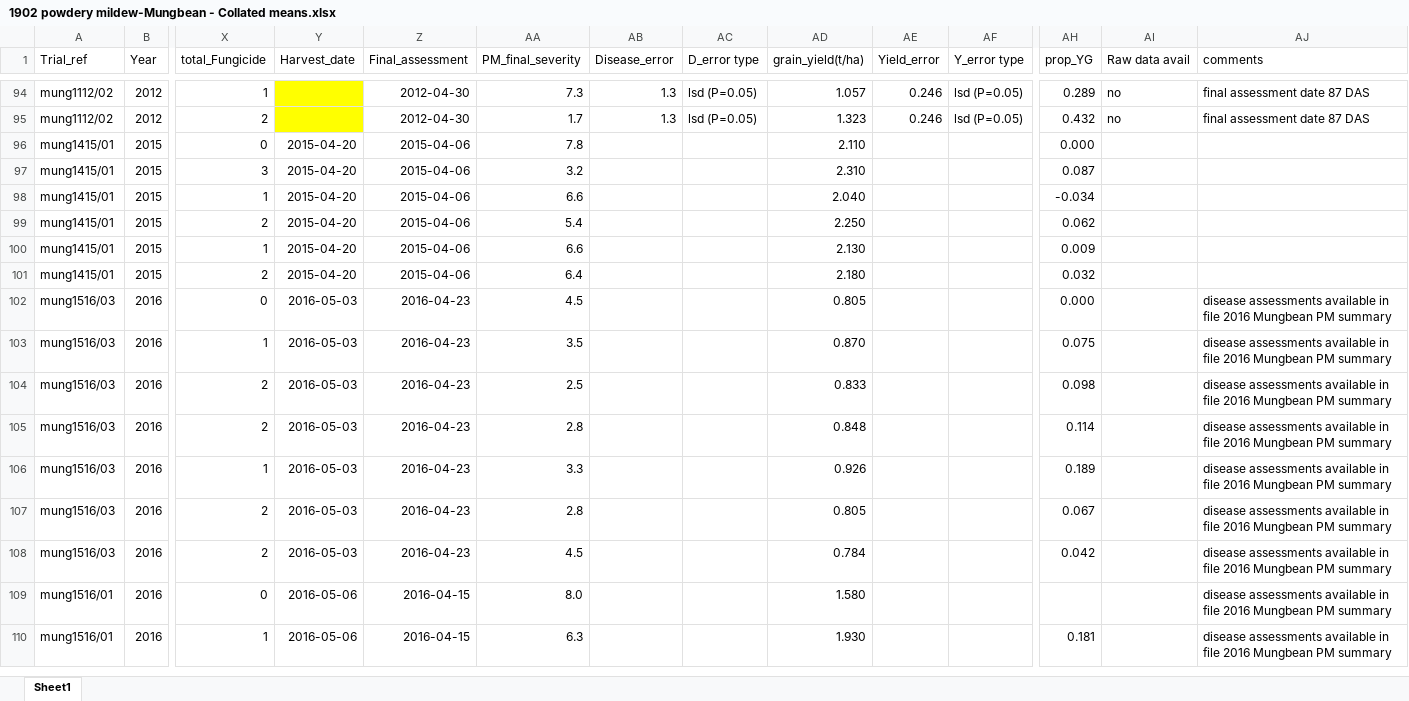
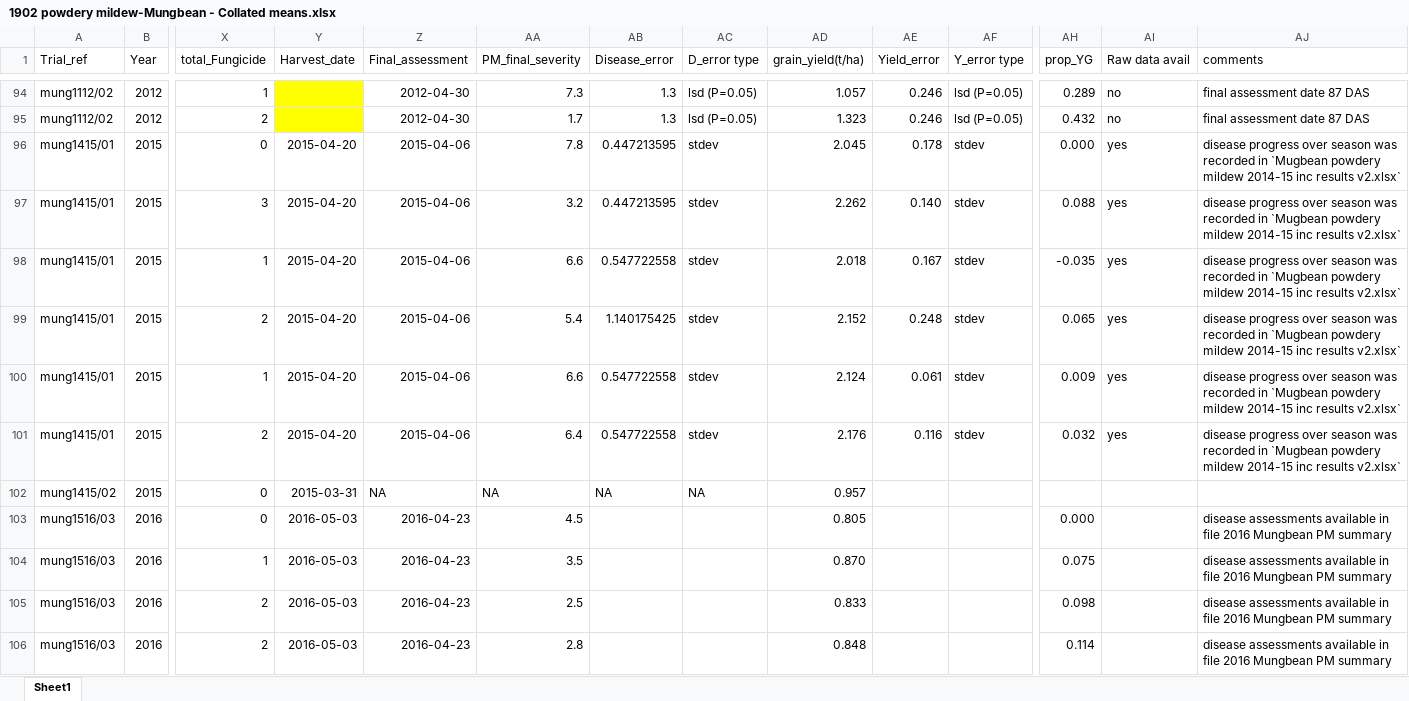
Before and after one commit to openplantpathology/Mungbean_PM, an Excel workbook: data/1902 powdery mildew-Mungbean - Collated means.xlsx, sheet Sheet1, drawn as a sheet; only a part is shown, gaps mark what is left out; the shorter side is filled out with more unchanged rows; values as stored, in another font and other column widths than the file's, no borders; conditional formats not drawn; rows hold the shown columns only; the diff names each change by its address in the sheet, - before the commit and + after, or states it on an @@ line.

Commit message:
Added Dalby
Dalby 2015 abandoned trial

```diff
--- a/data/1902 powdery mildew-Mungbean - Collated means.xlsx (sheet Sheet1)
+++ b/data/1902 powdery mildew-Mungbean - Collated means.xlsx (sheet Sheet1)
-AB96:AB97 (Disease_error): (empty)
+AB96:AB97 (Disease_error): 0.447213595
-AC96:AC101 (D_error type): (empty)
+AC96:AC101 (D_error type): stdev
-AD96 (grain_yield(t/ha)): 2.110
+AD96 (grain_yield(t/ha)): 2.045
-AE96 (Yield_error): (empty)
+AE96 (Yield_error): 0.178
-AF96:AF101 (Y_error type): (empty)
+AF96:AF101 (Y_error type): stdev
-AI96:AI101 (Raw data avail): (empty)
+AI96:AI101 (Raw data avail): yes
-AJ96:AJ101 (comments): (empty)
+AJ96:AJ101 (comments): disease progress over season was recorded in `Mugbean powdery mildew 2014-15 inc results v2.xlsx`
-AD97 (grain_yield(t/ha)): 2.310
+AD97 (grain_yield(t/ha)): 2.262
-AE97 (Yield_error): (empty)
+AE97 (Yield_error): 0.140
-AH97 (prop_YG): 0.087
+AH97 (prop_YG): 0.088
-AB98 (Disease_error): (empty)
+AB98 (Disease_error): 0.547722558
-AD98 (grain_yield(t/ha)): 2.040
+AD98 (grain_yield(t/ha)): 2.018
-AE98 (Yield_error): (empty)
+AE98 (Yield_error): 0.167
-AH98 (prop_YG): -0.034
+AH98 (prop_YG): -0.035
-AB99 (Disease_error): (empty)
+AB99 (Disease_error): 1.140175425
-AD99 (grain_yield(t/ha)): 2.250
+AD99 (grain_yield(t/ha)): 2.152
-AE99 (Yield_error): (empty)
+AE99 (Yield_error): 0.248
-AH99 (prop_YG): 0.062
+AH99 (prop_YG): 0.065
-AB100:AB101 (Disease_error): (empty)
+AB100:AB101 (Disease_error): 0.547722558
-AD100 (grain_yield(t/ha)): 2.130
+AD100 (grain_yield(t/ha)): 2.124
-AE100 (Yield_error): (empty)
+AE100 (Yield_error): 0.061
-AD101 (grain_yield(t/ha)): 2.180
+AD101 (grain_yield(t/ha)): 2.176
-AE101 (Yield_error): (empty)
+AE101 (Yield_error): 0.116
+row 102: mung1415/02 | 2015 | 0 | 2015-03-31 | NA | NA | NA | NA | 0.957
```
